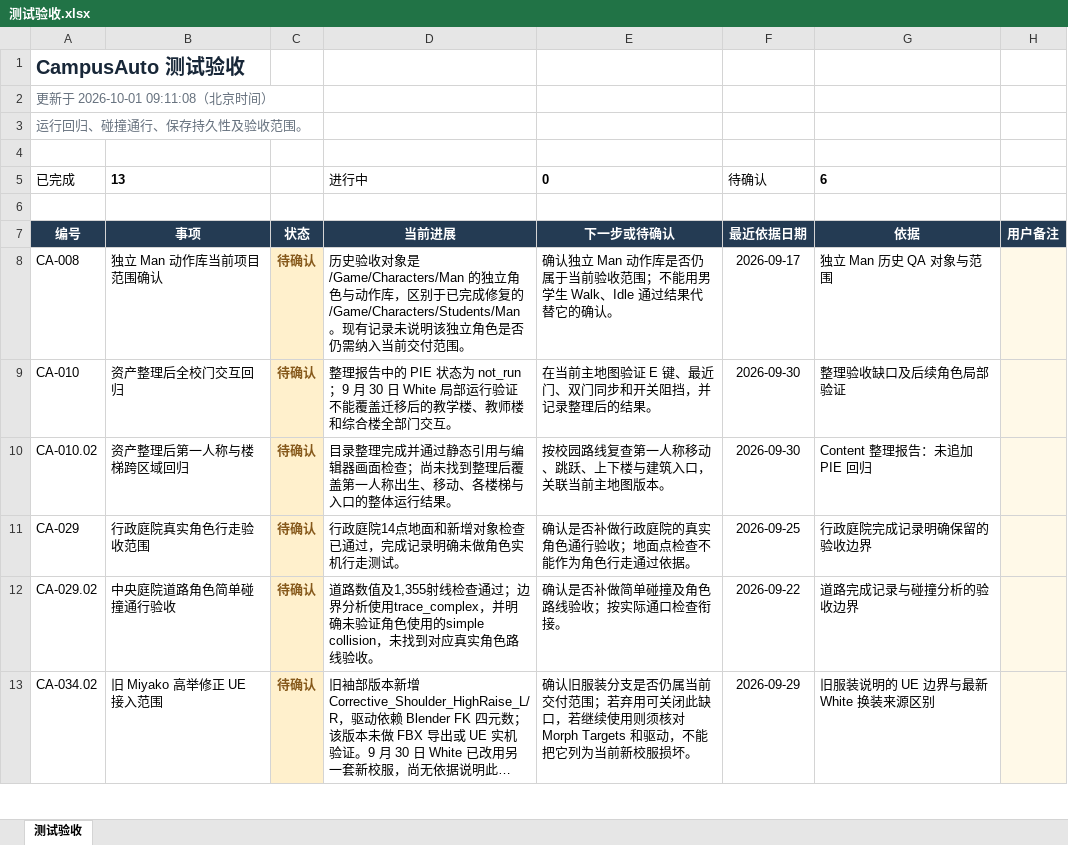
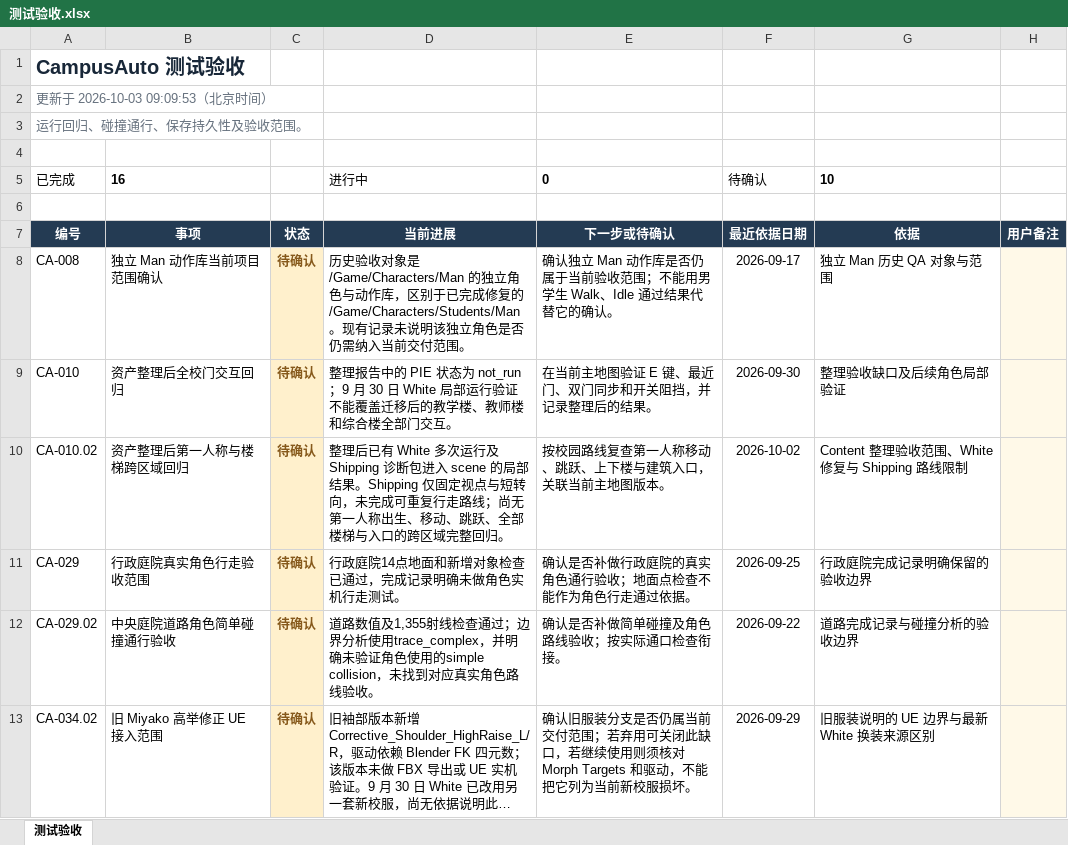
Before and after one commit to chill-pxy/CampusAuto, an Excel workbook: ProjectProgress/表格/分类进展/测试验收.xlsx, sheet 测试验收, drawn as a sheet; only a part is shown; long unchanged cells end in …; values as stored, in another font and other column widths than the file's, no borders; conditional formats and table styles not drawn; the diff covers the shown part only; the diff names each change by its address in the sheet, - before the commit and + after, or states it on an @@ line.

```diff
--- a/ProjectProgress/表格/分类进展/测试验收.xlsx (sheet 测试验收)
+++ b/ProjectProgress/表格/分类进展/测试验收.xlsx (sheet 测试验收)
-A2: 更新于 2026-10-01 09:11:08（北京时间）
+A2: 更新于 2026-10-03 09:09:53（北京时间）
-B5: 13
+B5: 16
-G5: 6
+G5: 10
-D10: 目录整理完成并通过静态引用与编辑器画面检查；尚未找到整理后覆盖第一人称出生、移动、各楼梯与入口的整体运行结果。
+D10: 整理后已有 White 多次运行及 Shipping 诊断包进入 scene 的局部结果。Shipping 仅固定视点与短转向，未完成可重复行走路线；尚无第一人称出生、移动、跳跃、全部楼梯与入口的跨区域完整回归。
-F10: 2026-09-30
+F10: 2026-10-02
-G10: Content 整理报告：未追加 PIE 回归
+G10: Content 整理验收范围、White 修复与 Shipping 路线限制
```
Also changed, not shown: 7 added rows and 4 edited cells elsewhere in this sheet, formulas that keep their value, ProjectProgress/表格/CampusAuto项目进展.xlsx, ProjectProgress/表格/分类进展/代码问题.xlsx, 5 other files.
